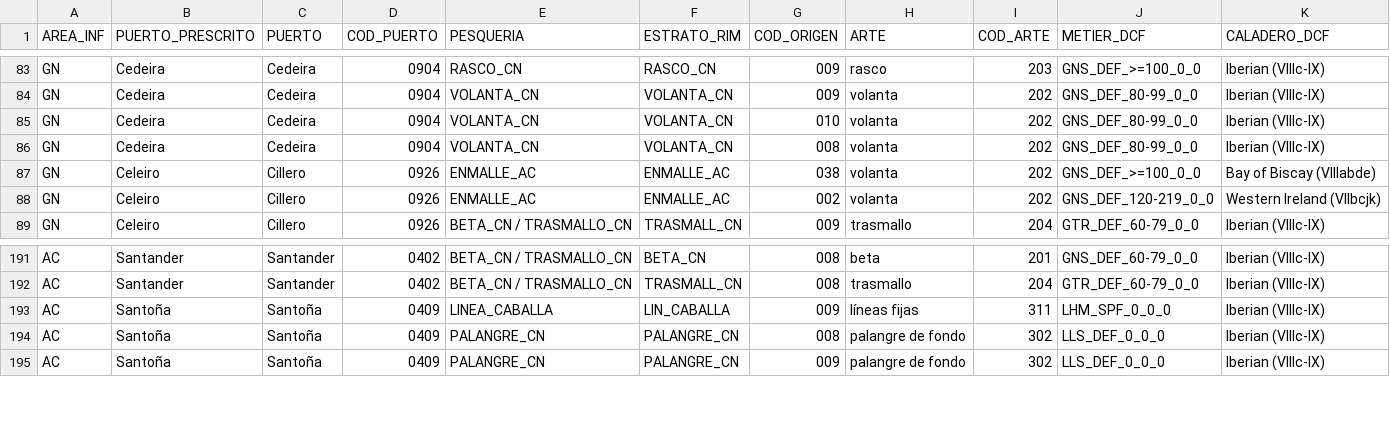
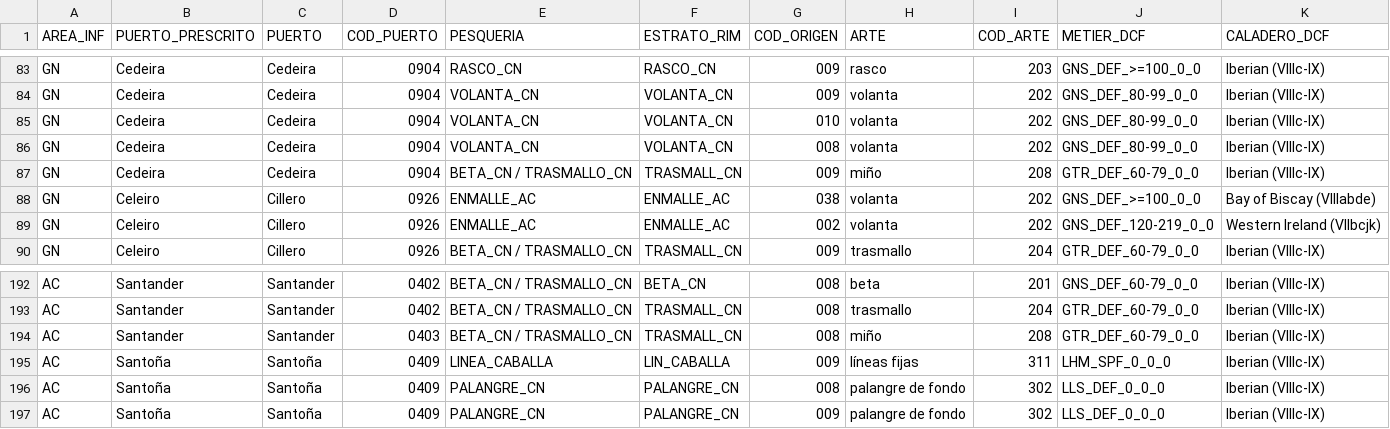
Before and after one commit to Eucrow/sapmuebase, a CSV file: data-raw/prescripciones_rim_mt2_2021_coherencia.csv, drawn as a sheet; only a part is shown, gaps mark what is left out.

Commit message:
Minor changes in arte and prescripciones_rim_mt2_coherencia.

```diff
--- a/data-raw/prescripciones_rim_mt2_2021_coherencia.csv
+++ b/data-raw/prescripciones_rim_mt2_2021_coherencia.csv
@@ -86,2 +86,3 @@ GN;Cedeira;Cedeira;0904;VOLANTA_CN;VOLANTA_CN;010;volanta;202;GNS_DEF_80-99_0_0;
 GN;Cedeira;Cedeira;0904;VOLANTA_CN;VOLANTA_CN;008;volanta;202;GNS_DEF_80-99_0_0;Iberian (VIIIc-IX)
+GN;Cedeira;Cedeira;0904;BETA_CN / TRASMALLO_CN;TRASMALL_CN;009;miño;208;GTR_DEF_60-79_0_0;Iberian (VIIIc-IX)
 GN;Celeiro;Cillero;0926;ENMALLE_AC;ENMALLE_AC;038;volanta;202;GNS_DEF_>=100_0_0;Bay of Biscay (VIIIabde)
@@ -192,2 +193,3 @@ AC;Santander;Santander;0402;BETA_CN / TRASMALLO_CN;BETA_CN;008;beta;201;GNS_DEF_
 AC;Santander;Santander;0402;BETA_CN / TRASMALLO_CN;TRASMALL_CN;008;trasmallo;204;GTR_DEF_60-79_0_0;Iberian (VIIIc-IX)
+AC;Santander;Santander;0403;BETA_CN / TRASMALLO_CN;TRASMALL_CN;008;miño;208;GTR_DEF_60-79_0_0;Iberian (VIIIc-IX)
 AC;Santoña;Santoña;0409;LINEA_CABALLA;LIN_CABALLA;009;líneas fijas;311;LHM_SPF_0_0_0;Iberian (VIIIc-IX)
```
Also changed, not shown: data-raw/arte.csv.
